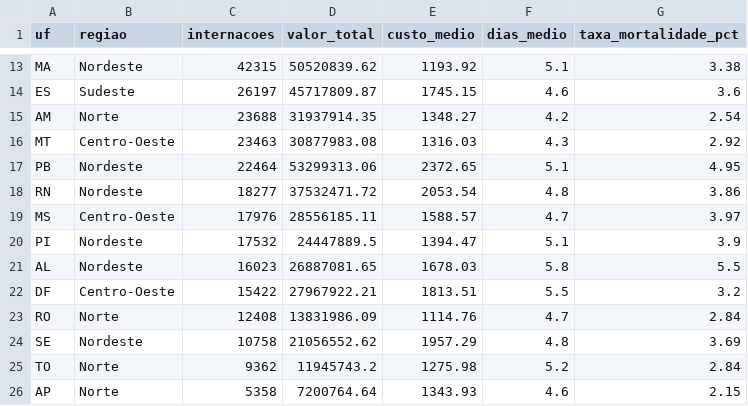
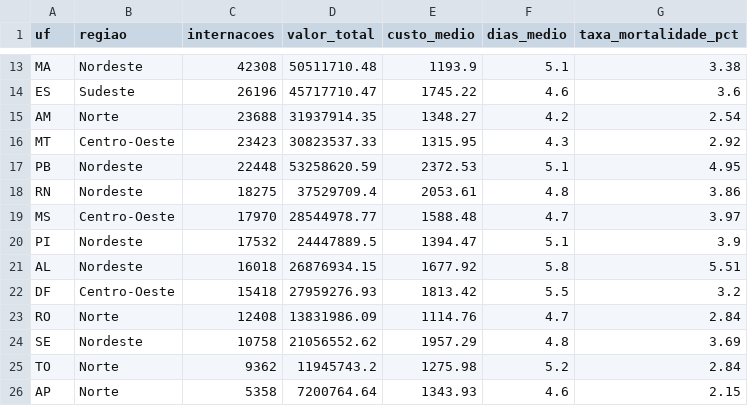
Before and after one commit to Nayanearaujo/pipeline-saude-sus, a CSV file: dados_painel/por_estado.csv, drawn as a sheet; only a part is shown, gaps mark what is left out; the diff covers the shown part only; the diff names each change by its address in the sheet, - before the commit and + after, or states it on an @@ line.

```diff
--- a/dados_painel/por_estado.csv
+++ b/dados_painel/por_estado.csv
-C13 (internacoes): 42315
+C13 (internacoes): 42308
-D13 (valor_total): 50520839.62
+D13 (valor_total): 50511710.48
-E13 (custo_medio): 1193.92
+E13 (custo_medio): 1193.9
-C14 (internacoes): 26197
+C14 (internacoes): 26196
-D14 (valor_total): 45717809.87
+D14 (valor_total): 45717710.47
-E14 (custo_medio): 1745.15
+E14 (custo_medio): 1745.22
-C16 (internacoes): 23463
+C16 (internacoes): 23423
-D16 (valor_total): 30877983.08
+D16 (valor_total): 30823537.33
-E16 (custo_medio): 1316.03
+E16 (custo_medio): 1315.95
-C17 (internacoes): 22464
+C17 (internacoes): 22448
-D17 (valor_total): 53299313.06
+D17 (valor_total): 53258620.59
-E17 (custo_medio): 2372.65
+E17 (custo_medio): 2372.53
-C18 (internacoes): 18277
+C18 (internacoes): 18275
-D18 (valor_total): 37532471.72
+D18 (valor_total): 37529709.4
-E18 (custo_medio): 2053.54
+E18 (custo_medio): 2053.61
-C19 (internacoes): 17976
+C19 (internacoes): 17970
-D19 (valor_total): 28556185.11
+D19 (valor_total): 28544978.77
-E19 (custo_medio): 1588.57
+E19 (custo_medio): 1588.48
-C21 (internacoes): 16023
+C21 (internacoes): 16018
-D21 (valor_total): 26887081.65
+D21 (valor_total): 26876934.15
-E21 (custo_medio): 1678.03
+E21 (custo_medio): 1677.92
-G21 (taxa_mortalidade_pct): 5.5
+G21 (taxa_mortalidade_pct): 5.51
-C22 (internacoes): 15422
+C22 (internacoes): 15418
-D22 (valor_total): 27967922.21
+D22 (valor_total): 27959276.93
-E22 (custo_medio): 1813.51
+E22 (custo_medio): 1813.42
```
Also changed, not shown: 31 edited cells elsewhere in this file, dados_painel/perfil_demografico.csv, dados_painel/perfil_demografico_brasil.csv, 4 other files.
